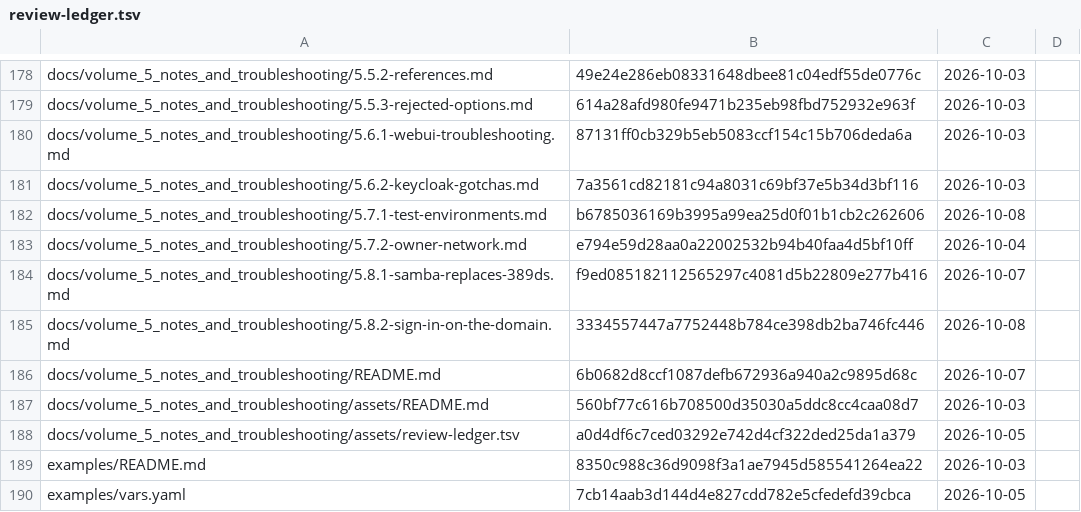
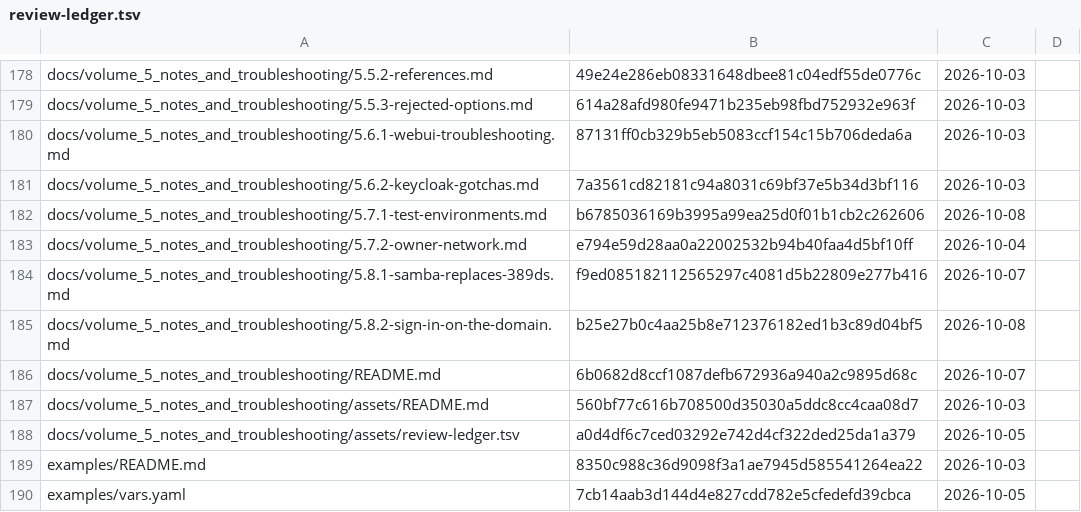
Before and after one commit to archdukejim/open-fabric, a TSV file: docs/volume_5_notes_and_troubleshooting/assets/review-ledger.tsv, drawn as a sheet; only a part is shown, gaps mark what is left out.

```diff
--- a/docs/volume_5_notes_and_troubleshooting/assets/review-ledger.tsv
+++ b/docs/volume_5_notes_and_troubleshooting/assets/review-ledger.tsv
@@ -184,3 +184,3 @@ docs/volume_5_notes_and_troubleshooting/5.7.2-owner-network.md	e794e59d28aa0a220
 docs/volume_5_notes_and_troubleshooting/5.8.1-samba-replaces-389ds.md	f9ed085182112565297c4081d5b22809e277b416	2026-10-07	
-docs/volume_5_notes_and_troubleshooting/5.8.2-sign-in-on-the-domain.md	3334557447a7752448b784ce398db2ba746fc446	2026-10-08	
+docs/volume_5_notes_and_troubleshooting/5.8.2-sign-in-on-the-domain.md	b25e27b0c4aa25b8e712376182ed1b3c89d04bf5	2026-10-08	
 docs/volume_5_notes_and_troubleshooting/README.md	6b0682d8ccf1087defb672936a940a2c9895d68c	2026-10-07	
```
Also changed, not shown: 1 other file.
